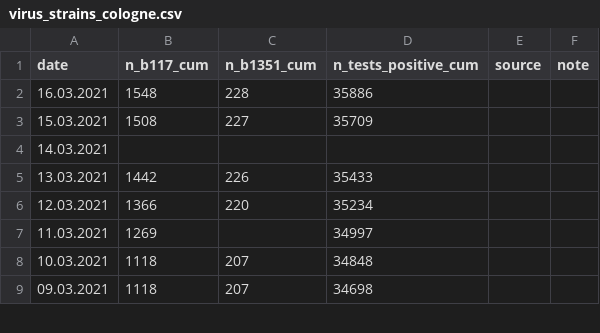
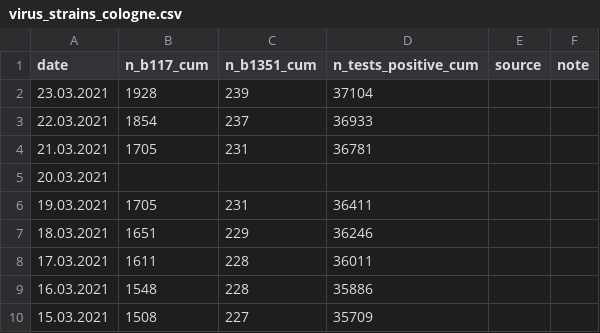
Before and after one commit to covid-19-impact-lab/sid-germany, a CSV file: src/original_data/virus_strains_cologne.csv, drawn as a sheet; only a part is shown; the shorter side is filled out with more unchanged rows; the diff names each change by its address in the sheet, - before the commit and + after, or states it on an @@ line.

Commit message:
Update cologne virus strain data.

```diff
--- a/src/original_data/virus_strains_cologne.csv
+++ b/src/original_data/virus_strains_cologne.csv
+row 2: 23.03.2021 | 1928 | 239 | 37104
+row 3: 22.03.2021 | 1854 | 237 | 36933
+row 4: 21.03.2021 | 1705 | 231 | 36781
+row 5: 20.03.2021
+row 6: 19.03.2021 | 1705 | 231 | 36411
+row 7: 18.03.2021 | 1651 | 229 | 36246
+row 8: 17.03.2021 | 1611 | 228 | 36011
```
